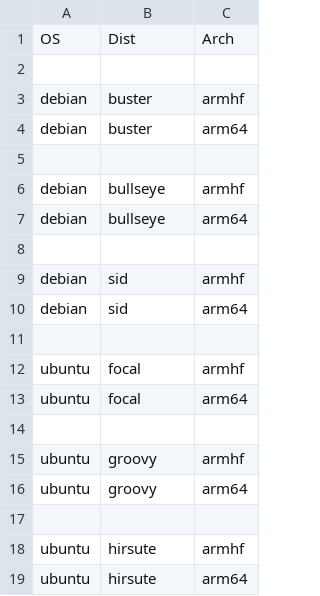
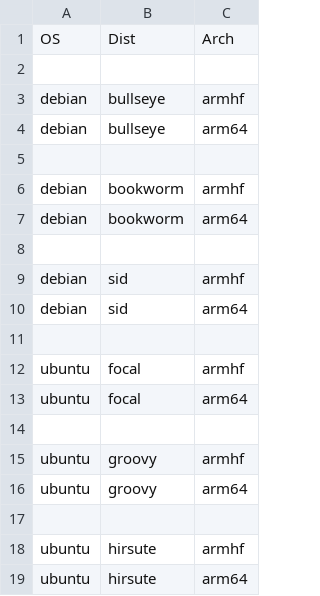
Before and after one commit to johang/sd-card-images, a CSV file: debians-arm.csv, drawn as a sheet; removed rows and columns are numbered as before the commit, all else as after; the diff names each change by its address in the sheet, - before the commit and + after, or states it on an @@ line.

Commit message:
Add Bookworm and remove Buster

```diff
--- a/debians-arm.csv
+++ b/debians-arm.csv
-row 3: debian | buster | armhf
-row 4: debian | buster | arm64
-row 5: (empty)
+row 5: (empty)
+row 6: debian | bookworm | armhf
+row 7: debian | bookworm | arm64
```
Also changed, not shown: 4 other files.
